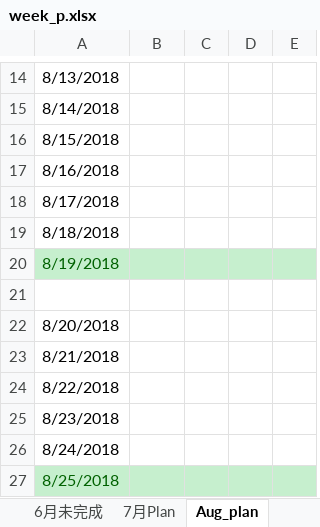
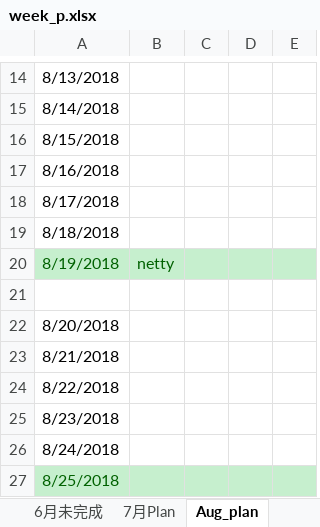
Before and after one commit to jonedaniel/openconfig, an Excel workbook: week_p.xlsx, sheet Aug_plan, drawn as a sheet; only a part is shown, gaps mark what is left out; values as stored, in another font and other column widths than the file's, no borders; the diff names each change by its address in the sheet, - before the commit and + after, or states it on an @@ line.

```diff
--- a/week_p.xlsx (sheet Aug_plan)
+++ b/week_p.xlsx (sheet Aug_plan)
-B20: (empty)
+B20: netty
```
Also changed, not shown: 1 other file.
